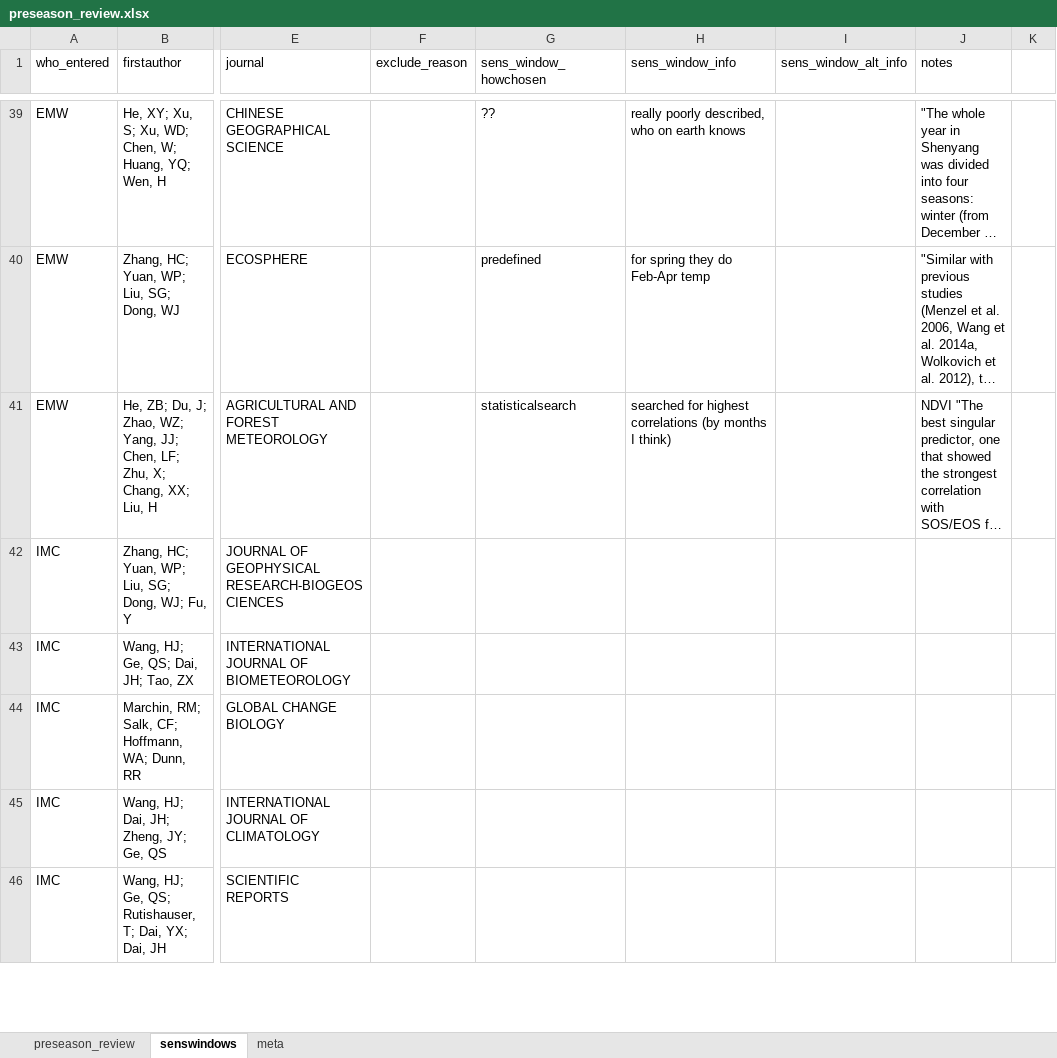
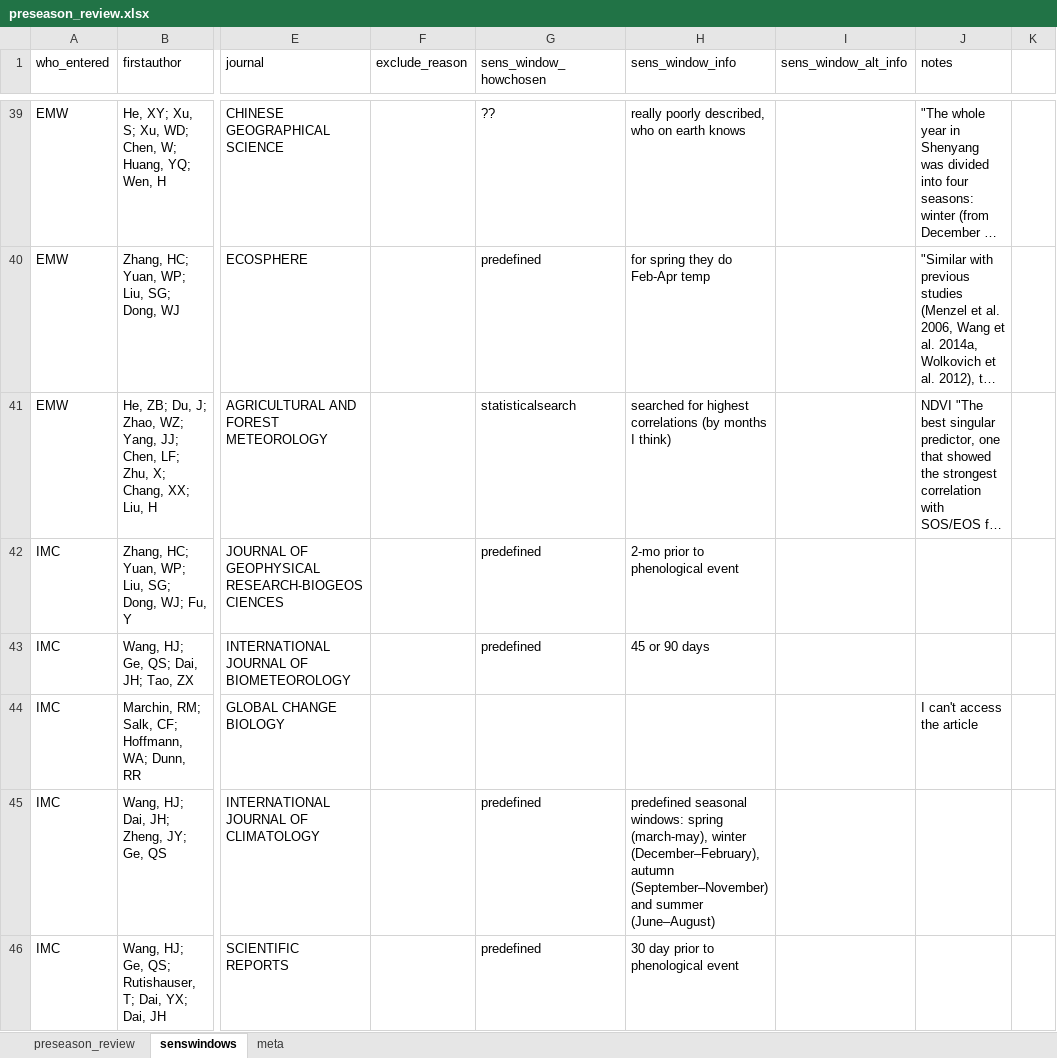
Before and after one commit to lizzieinvancouver/decsens, an Excel workbook: refs/litreview/preseason_review.xlsx, sheet senswindows, drawn as a sheet; only a part is shown, gaps mark what is left out; long unchanged cells end in …; values as stored, in another font and other column widths than the file's, no borders; the diff covers the shown part only; the diff names each change by its address in the sheet, - before the commit and + after, or states it on an @@ line.

```diff
--- a/refs/litreview/preseason_review.xlsx (sheet senswindows)
+++ b/refs/litreview/preseason_review.xlsx (sheet senswindows)
-G42:G43 (sens_window_howchosen): (empty)
+G42:G43 (sens_window_howchosen): predefined
-H42 (sens_window_info): (empty)
+H42 (sens_window_info): 2-mo prior to phenological event
-H43 (sens_window_info): (empty)
+H43 (sens_window_info): 45 or 90 days
-J44 (notes): (empty)
+J44 (notes): I can't access the article
-G45:G46 (sens_window_howchosen): (empty)
+G45:G46 (sens_window_howchosen): predefined
-H45 (sens_window_info): (empty)
+H45 (sens_window_info): predefined seasonal windows: spring (march-may), winter (December–February), autumn (September–November) and summer (June–August)
-H46 (sens_window_info): (empty)
+H46 (sens_window_info): 30 day prior to phenological event
```
Also changed, not shown: 114 edited cells elsewhere in this sheet, sheet preseason_review, sheet meta, 25 other files.
